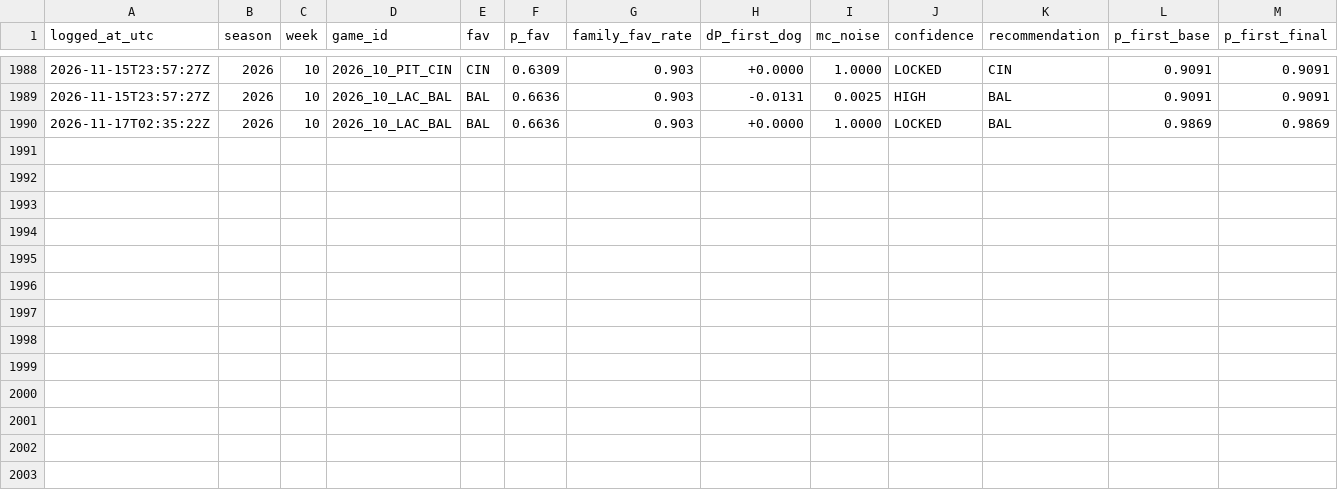
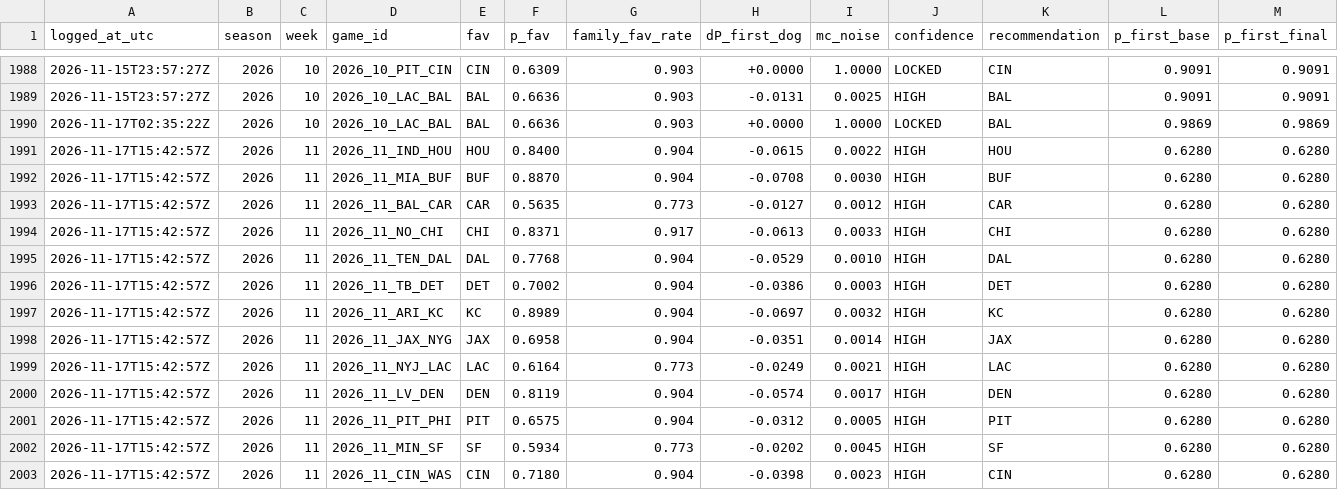
Before and after one commit to taipan0319-byte/brauns-pickem, a CSV file: engine_b_log.csv, drawn as a sheet; only a part is shown, gaps mark what is left out; rows hold the shown columns only; the diff names each change by its address in the sheet, - before the commit and + after, or states it on an @@ line.

```diff
--- a/engine_b_log.csv
+++ b/engine_b_log.csv
+row 1991: 2026-11-17T15:42:57Z | 2026 | 11 | 2026_11_IND_HOU | HOU | 0.8400 | 0.904 | -0.0615 | 0.0022 | HIGH | HOU | 0.6280 | 0.6280
+row 1992: 2026-11-17T15:42:57Z | 2026 | 11 | 2026_11_MIA_BUF | BUF | 0.8870 | 0.904 | -0.0708 | 0.0030 | HIGH | BUF | 0.6280 | 0.6280
+row 1993: 2026-11-17T15:42:57Z | 2026 | 11 | 2026_11_BAL_CAR | CAR | 0.5635 | 0.773 | -0.0127 | 0.0012 | HIGH | CAR | 0.6280 | 0.6280
+row 1994: 2026-11-17T15:42:57Z | 2026 | 11 | 2026_11_NO_CHI | CHI | 0.8371 | 0.917 | -0.0613 | 0.0033 | HIGH | CHI | 0.6280 | 0.6280
+row 1995: 2026-11-17T15:42:57Z | 2026 | 11 | 2026_11_TEN_DAL | DAL | 0.7768 | 0.904 | -0.0529 | 0.0010 | HIGH | DAL | 0.6280 | 0.6280
+row 1996: 2026-11-17T15:42:57Z | 2026 | 11 | 2026_11_TB_DET | DET | 0.7002 | 0.904 | -0.0386 | 0.0003 | HIGH | DET | 0.6280 | 0.6280
+row 1997: 2026-11-17T15:42:57Z | 2026 | 11 | 2026_11_ARI_KC | KC | 0.8989 | 0.904 | -0.0697 | 0.0032 | HIGH | KC | 0.6280 | 0.6280
+row 1998: 2026-11-17T15:42:57Z | 2026 | 11 | 2026_11_JAX_NYG | JAX | 0.6958 | 0.904 | -0.0351 | 0.0014 | HIGH | JAX | 0.6280 | 0.6280
+row 1999: 2026-11-17T15:42:57Z | 2026 | 11 | 2026_11_NYJ_LAC | LAC | 0.6164 | 0.773 | -0.0249 | 0.0021 | HIGH | LAC | 0.6280 | 0.6280
+row 2000: 2026-11-17T15:42:57Z | 2026 | 11 | 2026_11_LV_DEN | DEN | 0.8119 | 0.904 | -0.0574 | 0.0017 | HIGH | DEN | 0.6280 | 0.6280
+row 2001: 2026-11-17T15:42:57Z | 2026 | 11 | 2026_11_PIT_PHI | PIT | 0.6575 | 0.904 | -0.0312 | 0.0005 | HIGH | PIT | 0.6280 | 0.6280
+row 2002: 2026-11-17T15:42:57Z | 2026 | 11 | 2026_11_MIN_SF | SF | 0.5934 | 0.773 | -0.0202 | 0.0045 | HIGH | SF | 0.6280 | 0.6280
+row 2003: 2026-11-17T15:42:57Z | 2026 | 11 | 2026_11_CIN_WAS | CIN | 0.7180 | 0.904 | -0.0398 | 0.0023 | HIGH | CIN | 0.6280 | 0.6280
```
Also changed, not shown: predictions_log.csv, 2 other files.
